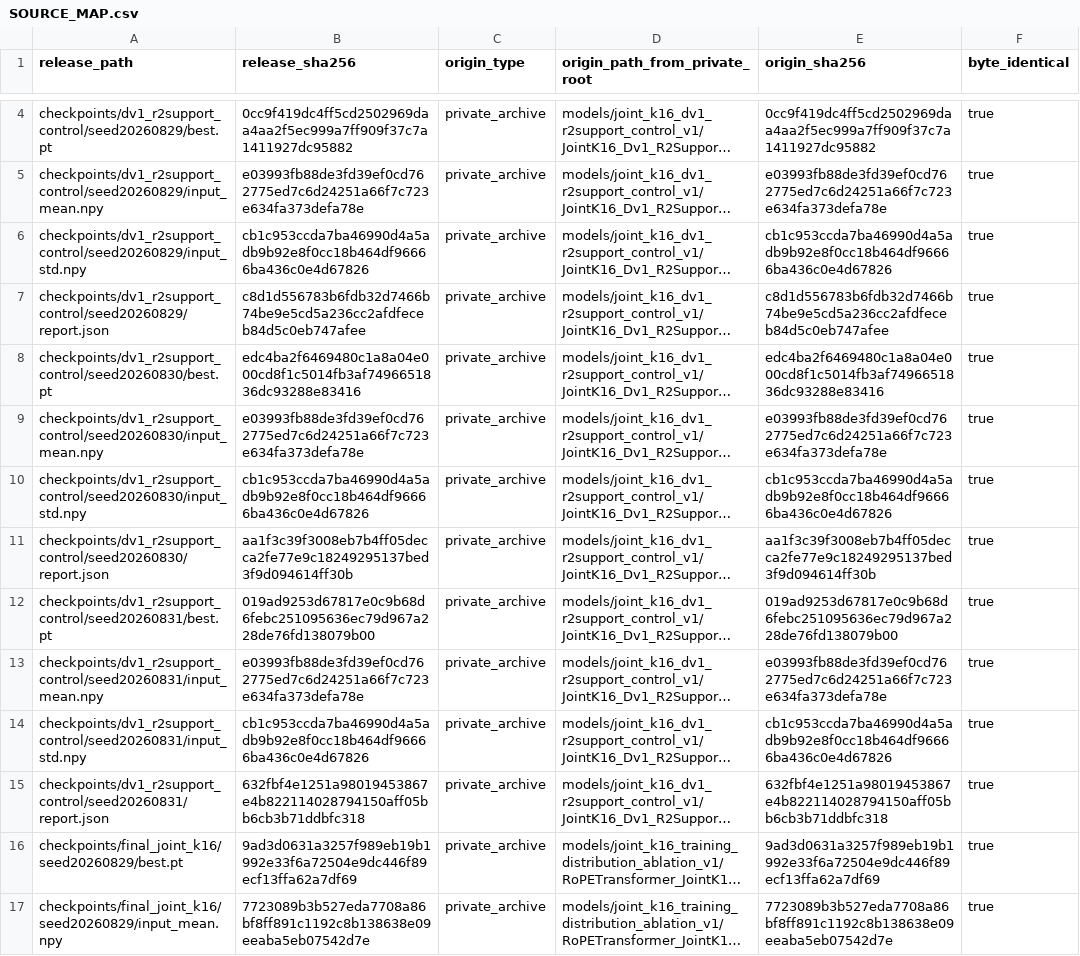
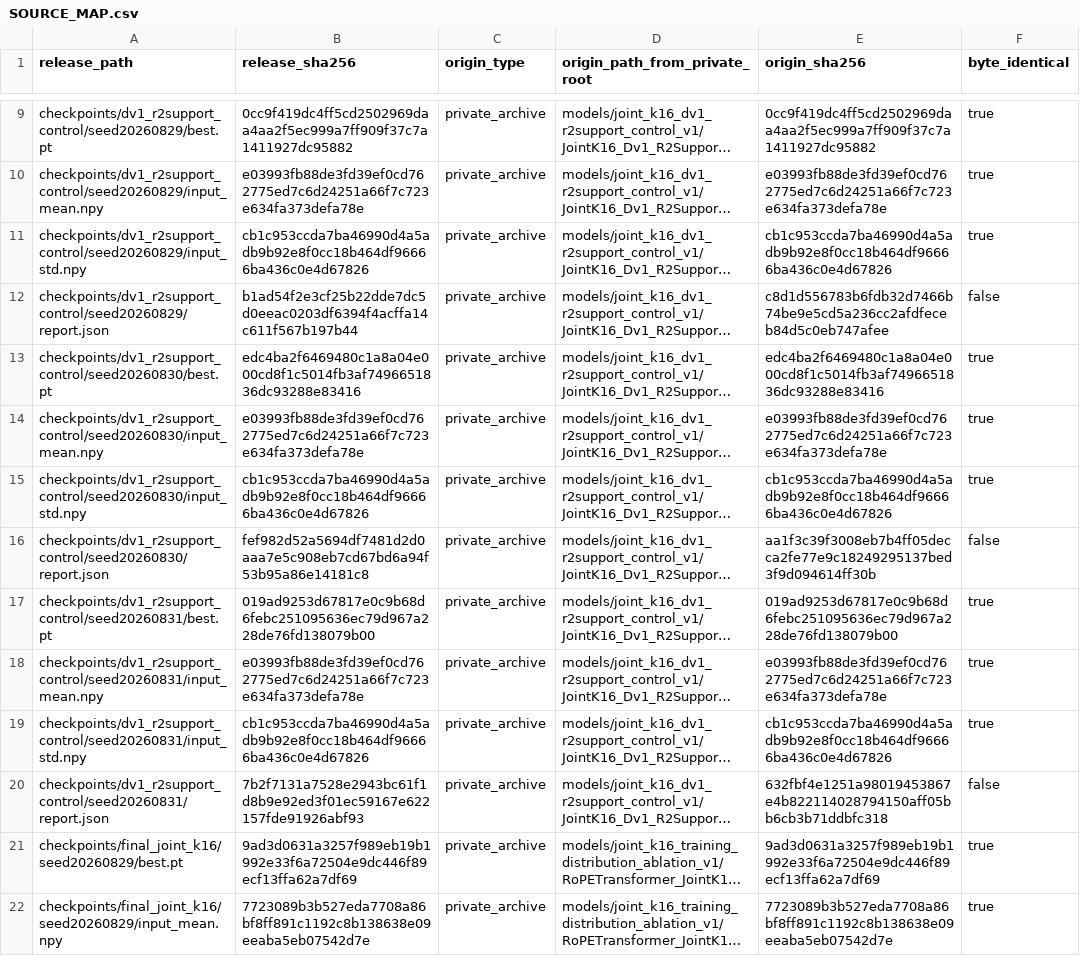
Before and after one commit to minilearner/AI-Driven-Discovery-of-Entanglement-Witness-in-Spin-Hamiltonians, a CSV file: SOURCE_MAP.csv, drawn as a sheet; only a part is shown, gaps mark what is left out; long unchanged cells end in …; addresses are those after the commit; the diff covers the shown part only; the diff names each change by its address in the sheet, - before the commit and + after, or states it on an @@ line.

```diff
--- a/SOURCE_MAP.csv
+++ b/SOURCE_MAP.csv
-B12 (release_sha256): c8d1d556783b6fdb32d7466b74be9e5cd5a236cc2afdfeceb84d5c0eb747afee
+B12 (release_sha256): b1ad54f2e3cf25b22dde7dc5d0eeac0203df6394f4acffa14c611f567b197b44
-F12 (byte_identical): true
+F12 (byte_identical): false
-B16 (release_sha256): aa1f3c39f3008eb7b4ff05decca2fe77e9c18249295137bed3f9d094614ff30b
+B16 (release_sha256): fef982d52a5694df7481d2d0aaa7e5c908eb7cd67bd6a94f53b95a86e14181c8
-F16 (byte_identical): true
+F16 (byte_identical): false
-B20 (release_sha256): 632fbf4e1251a98019453867e4b822114028794150aff05bb6cb3b71ddbfc318
+B20 (release_sha256): 7b2f7131a7528e2943bc61f1d8b9e92ed3f01ec59167e622157fde91926abf93
-F20 (byte_identical): true
+F20 (byte_identical): false
```
Also changed, not shown: 19 added rows, 6 removed rows, 2 moved rows and 65 edited cells elsewhere in this file, 35 other files.
